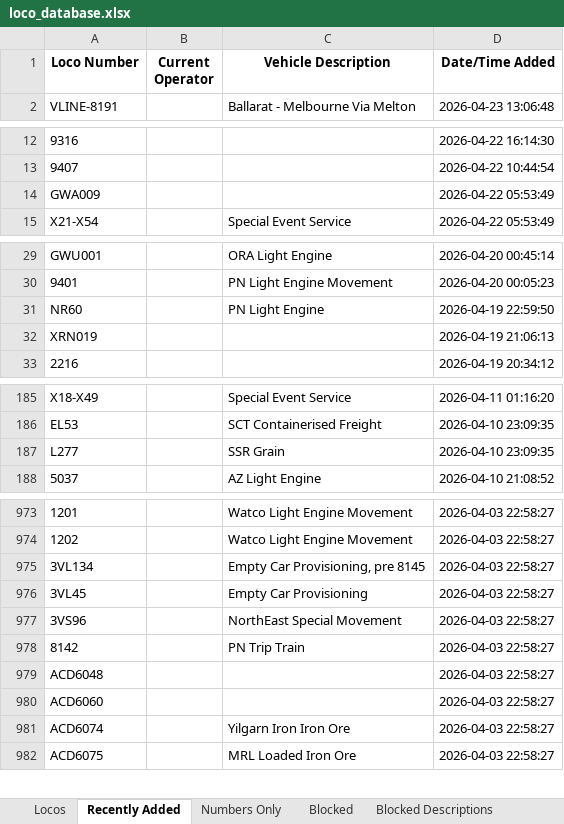
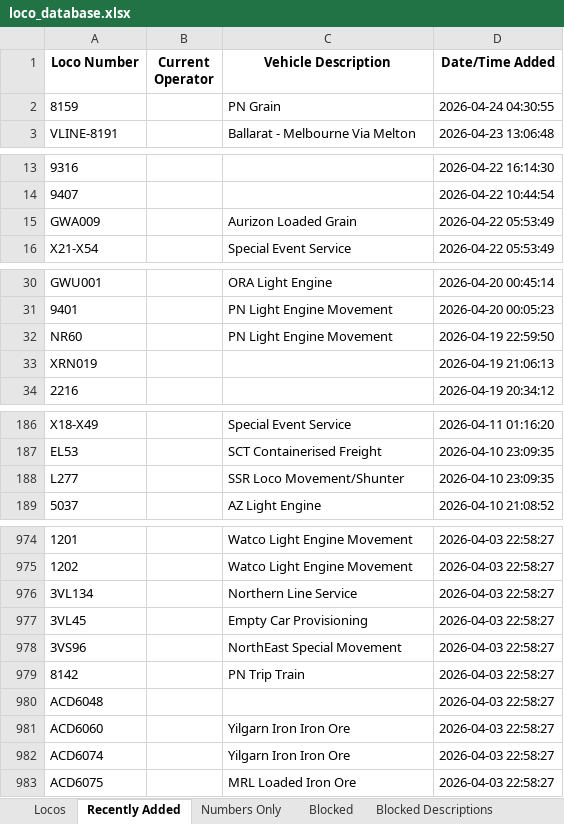
Before and after one commit to grahame21/railops-frontend, an Excel workbook: downloads/loco_database.xlsx, sheet Recently Added, drawn as a sheet; only a part is shown, gaps mark what is left out; values as stored, in another font and other column widths than the file's, no borders; addresses are those after the commit; the diff covers the shown part only; the diff names each change by its address in the sheet, - before the commit and + after, or states it on an @@ line.

```diff
--- a/downloads/loco_database.xlsx (sheet Recently Added)
+++ b/downloads/loco_database.xlsx (sheet Recently Added)
+row 2: 8159 |  | PN Grain | 2026-04-24 04:30:55
-C15 (Vehicle Description): (empty)
+C15 (Vehicle Description): Aurizon Loaded Grain
-C32 (Vehicle Description): PN Light Engine
+C32 (Vehicle Description): PN Light Engine Movement
-C188 (Vehicle Description): SSR Grain
+C188 (Vehicle Description): SSR Loco Movement/Shunter
-C976 (Vehicle Description): Empty Car Provisioning, pre 8145
+C976 (Vehicle Description): Northern Line Service
-C981 (Vehicle Description): (empty)
+C981 (Vehicle Description): Yilgarn Iron Iron Ore
```
Also changed, not shown: 10 edited cells elsewhere in this sheet, sheet Numbers Only, sheet Locos, downloads/loco_numbers_only.xlsx, 3 other files.
